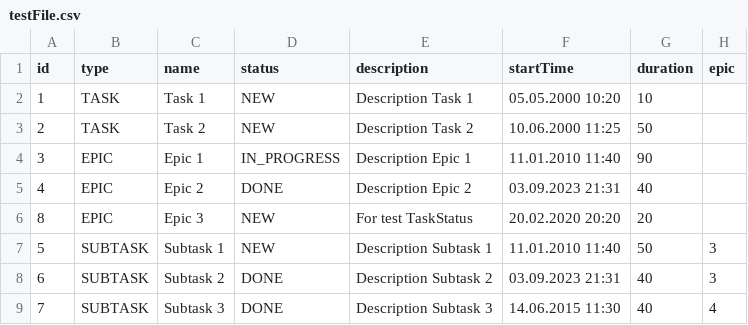
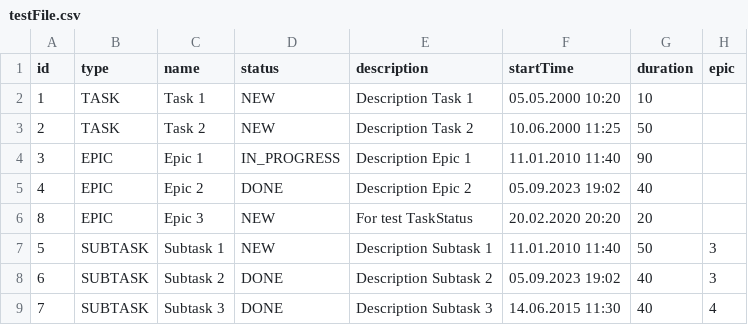
Before and after one commit to DenisGrimberg/java-kanban, a CSV file: src/resources/testFile.csv, drawn as a sheet.

```diff
--- a/src/resources/testFile.csv
+++ b/src/resources/testFile.csv
@@ -4,6 +4,6 @@ id,type,name,status,description,startTime,duration,epic
 3,EPIC,Epic 1,IN_PROGRESS,Description Epic 1,11.01.2010 11:40,90
-4,EPIC,Epic 2,DONE,Description Epic 2,03.09.2023 21:31,40
+4,EPIC,Epic 2,DONE,Description Epic 2,05.09.2023 19:02,40
 8,EPIC,Epic 3,NEW,For test TaskStatus,20.02.2020 20:20,20
 5,SUBTASK,Subtask 1,NEW,Description Subtask 1,11.01.2010 11:40,50,3
-6,SUBTASK,Subtask 2,DONE,Description Subtask 2,03.09.2023 21:31,40,3
+6,SUBTASK,Subtask 2,DONE,Description Subtask 2,05.09.2023 19:02,40,3
 7,SUBTASK,Subtask 3,DONE,Description Subtask 3,14.06.2015 11:30,40,4
```
Also changed, not shown: out/production/java-kanban/resources/testFile.csv, 5 other files.
